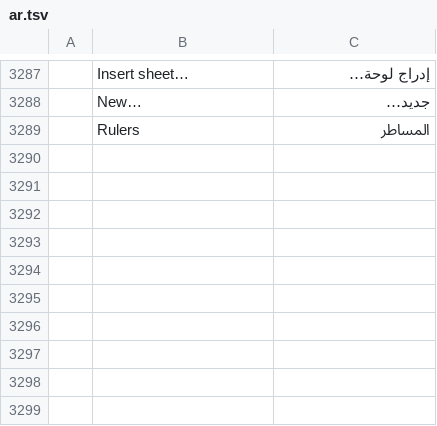
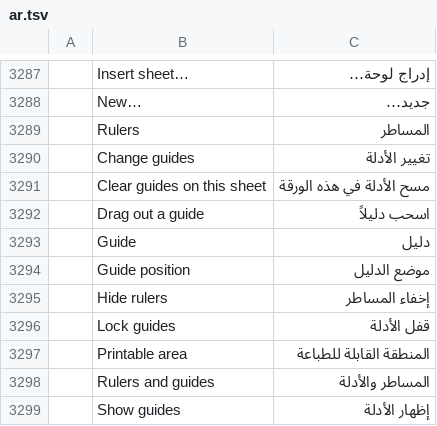
Before and after one commit to Azurehawke/pdfcraft, a TSV file: crates/ui-egui/src/i18n/ar.tsv, drawn as a sheet; only a part is shown, gaps mark what is left out; the diff names each change by its address in the sheet, - before the commit and + after, or states it on an @@ line.

```diff
--- a/crates/ui-egui/src/i18n/ar.tsv
+++ b/crates/ui-egui/src/i18n/ar.tsv
+row 3290:  | Change guides | تغيير الأدلة
+row 3291:  | Clear guides on this sheet | مسح الأدلة في هذه الورقة
+row 3292:  | Drag out a guide | اسحب دليلاً
+row 3293:  | Guide | دليل
+row 3294:  | Guide position | موضع الدليل
+row 3295:  | Hide rulers | إخفاء المساطر
+row 3296:  | Lock guides | قفل الأدلة
+row 3297:  | Printable area | المنطقة القابلة للطباعة
+row 3298:  | Rulers and guides | المساطر والأدلة
+row 3299:  | Show guides | إظهار الأدلة
```
Also changed, not shown: crates/ui-egui/src/i18n/bg.tsv, crates/ui-egui/src/i18n/fr.tsv, 16 other files.
